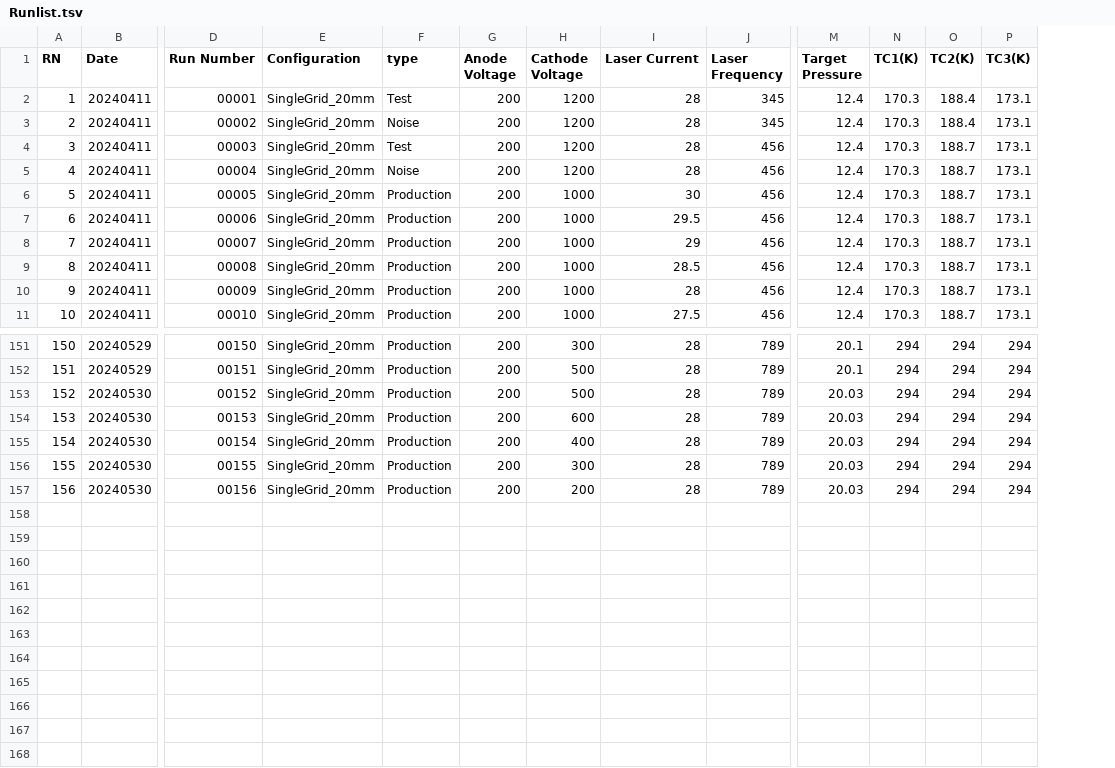
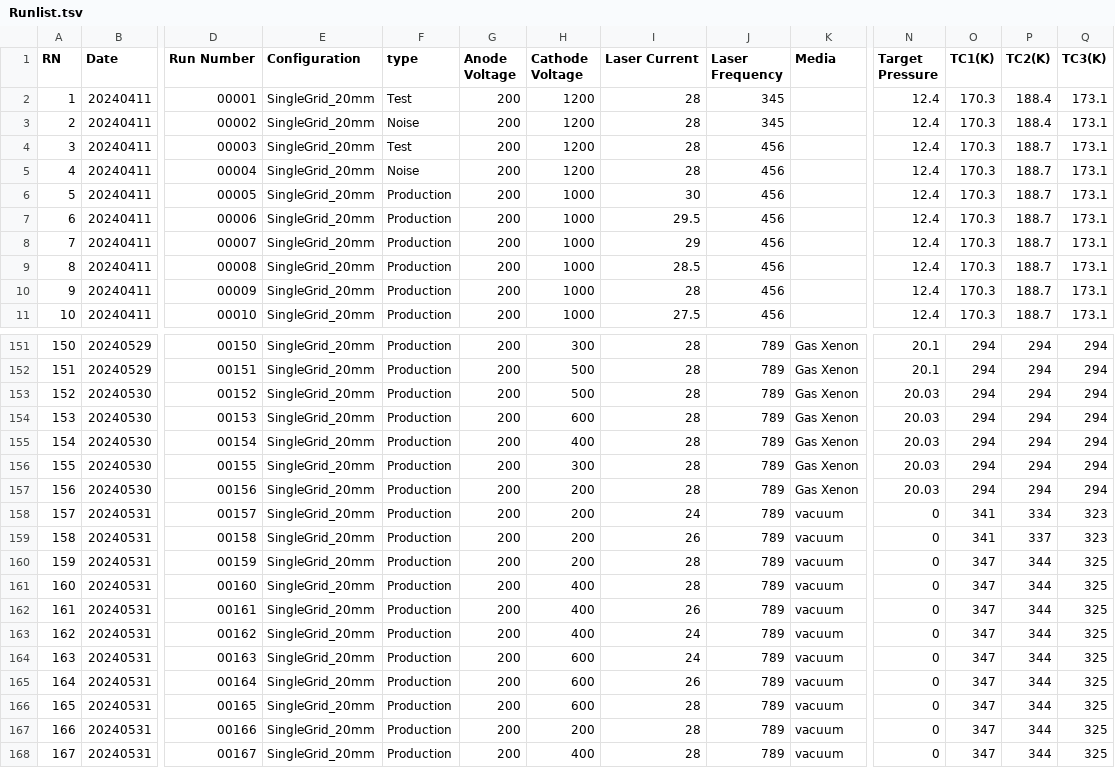
Before and after one commit to jbane11/nexo, a TSV file: Lab028/osci/Runlist.tsv, drawn as a sheet; only a part is shown, gaps mark what is left out; rows hold the shown columns only; the diff names each change by its address in the sheet, - before the commit and + after, or states it on an @@ line.

```diff
--- a/Lab028/osci/Runlist.tsv
+++ b/Lab028/osci/Runlist.tsv
+column K (Media), rows 151-157: all Gas Xenon
+row 158: 157 | 20240531 | 00157 | SingleGrid_20mm | Production | 200 | 200 | 24 | 789 | vacuum | 0 | 341 | 334 | 323
+row 159: 158 | 20240531 | 00158 | SingleGrid_20mm | Production | 200 | 200 | 26 | 789 | vacuum | 0 | 341 | 337 | 323
+row 160: 159 | 20240531 | 00159 | SingleGrid_20mm | Production | 200 | 200 | 28 | 789 | vacuum | 0 | 347 | 344 | 325
+row 161: 160 | 20240531 | 00160 | SingleGrid_20mm | Production | 200 | 400 | 28 | 789 | vacuum | 0 | 347 | 344 | 325
+row 162: 161 | 20240531 | 00161 | SingleGrid_20mm | Production | 200 | 400 | 26 | 789 | vacuum | 0 | 347 | 344 | 325
+row 163: 162 | 20240531 | 00162 | SingleGrid_20mm | Production | 200 | 400 | 24 | 789 | vacuum | 0 | 347 | 344 | 325
+row 164: 163 | 20240531 | 00163 | SingleGrid_20mm | Production | 200 | 600 | 24 | 789 | vacuum | 0 | 347 | 344 | 325
+row 165: 164 | 20240531 | 00164 | SingleGrid_20mm | Production | 200 | 600 | 26 | 789 | vacuum | 0 | 347 | 344 | 325
+row 166: 165 | 20240531 | 00165 | SingleGrid_20mm | Production | 200 | 600 | 28 | 789 | vacuum | 0 | 347 | 344 | 325
+row 167: 166 | 20240531 | 00166 | SingleGrid_20mm | Production | 200 | 200 | 28 | 789 | vacuum | 0 | 347 | 344 | 325
+row 168: 167 | 20240531 | 00167 | SingleGrid_20mm | Production | 200 | 400 | 28 | 789 | vacuum | 0 | 347 | 344 | 325
```
Also changed, not shown: 1 other file.
